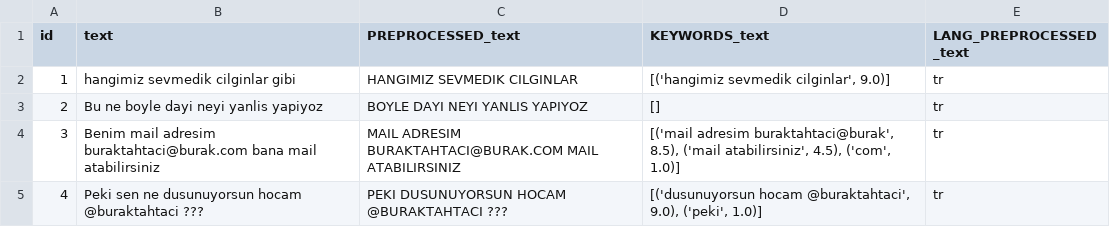
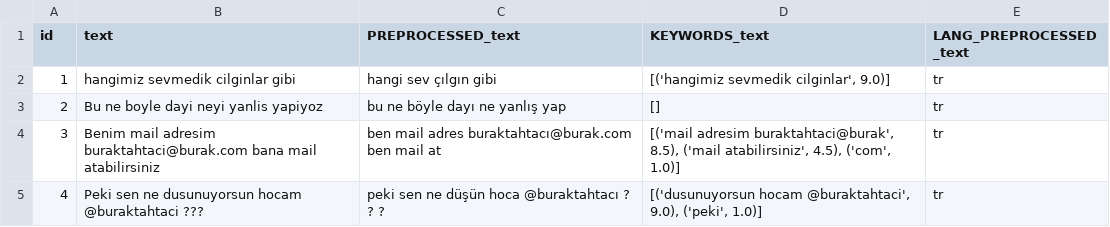
Before and after one commit to tahtaciburak/tunga, a CSV file: backend/uploads/1/tunga_test_85696.csv, drawn as a sheet.

```diff
--- a/backend/uploads/1/tunga_test_85696.csv
+++ b/backend/uploads/1/tunga_test_85696.csv
@@ -1,5 +1,5 @@
 id,text,PREPROCESSED_text,KEYWORDS_text,LANG_PREPROCESSED_text
-1,hangimiz sevmedik cilginlar gibi,HANGIMIZ SEVMEDIK CILGINLAR,"[('hangimiz sevmedik cilginlar', 9.0)]",tr
-2,Bu ne boyle dayi neyi yanlis yapiyoz,BOYLE DAYI NEYI YANLIS YAPIYOZ,[],tr
-3,Benim mail adresim buraktahtaci@burak.com bana mail atabilirsiniz,MAIL ADRESIM BURAKTAHTACI@BURAK.COM MAIL ATABILIRSINIZ,"[('mail adresim buraktahtaci@burak', 8.5), ('mail atabilirsiniz', 4.5), ('com', 1.0)]",tr
-4,Peki sen ne dusunuyorsun hocam @buraktahtaci ???,PEKI DUSUNUYORSUN HOCAM @BURAKTAHTACI ???,"[('dusunuyorsun hocam @buraktahtaci', 9.0), ('peki', 1.0)]",tr
+1,hangimiz sevmedik cilginlar gibi,hangi sev çılgın gibi,"[('hangimiz sevmedik cilginlar', 9.0)]",tr
+2,Bu ne boyle dayi neyi yanlis yapiyoz,bu ne böyle dayı ne yanlış yap,[],tr
+3,Benim mail adresim buraktahtaci@burak.com bana mail atabilirsiniz,ben mail adres buraktahtacı@burak.com ben mail at,"[('mail adresim buraktahtaci@burak', 8.5), ('mail atabilirsiniz', 4.5), ('com', 1.0)]",tr
+4,Peki sen ne dusunuyorsun hocam @buraktahtaci ???,peki sen ne düşün hoca @buraktahtacı ? ? ?,"[('dusunuyorsun hocam @buraktahtaci', 9.0), ('peki', 1.0)]",tr
```
Also changed, not shown: 12 other files.
